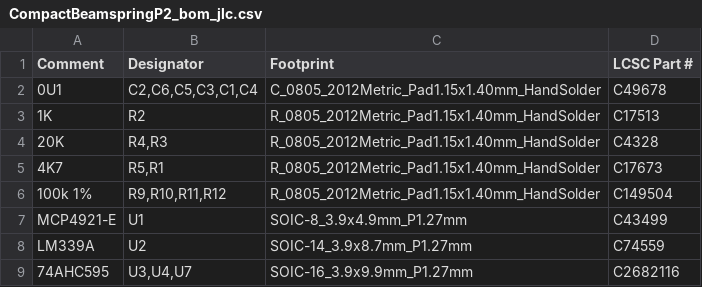
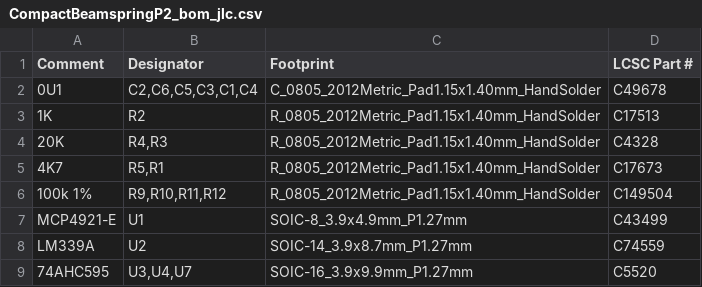
Before and after one commit to purdeaandrei/CompactBeamSpringAdditionalExpansion, a CSV file: CompactBeamspringP2/CompactBeamspringP2_bom_jlc.csv, drawn as a sheet.

Commit message:
Revert part of commit 'Updated 100k resistor and shift register LCSC part numbers' (the shift register BOM changes only)

```diff
--- a/CompactBeamspringP2/CompactBeamspringP2_bom_jlc.csv
+++ b/CompactBeamspringP2/CompactBeamspringP2_bom_jlc.csv
@@ -8,2 +8,2 @@
 "LM339A","U2","SOIC-14_3.9x8.7mm_P1.27mm","C74559"
-"74AHC595","U3,U4,U7","SOIC-16_3.9x9.9mm_P1.27mm","C2682116"
+"74AHC595","U3,U4,U7","SOIC-16_3.9x9.9mm_P1.27mm","C5520"
```
Also changed, not shown: 1 other file.
